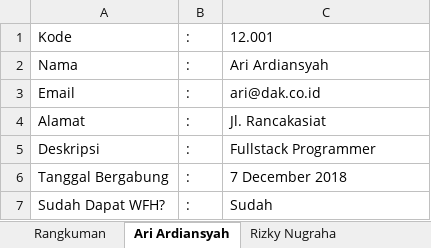
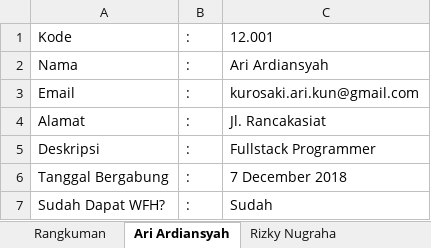
Before and after one commit to MoonRyuna/presence_api, an Excel workbook: public/reports/export-report-maret.xlsx, sheet Ari Ardiansyah, drawn as a sheet; only a part is shown; values as stored, in another font and other column widths than the file's, no borders; the diff names each change by its address in the sheet, - before the commit and + after, or states it on an @@ line.

```diff
--- a/public/reports/export-report-maret.xlsx (sheet Ari Ardiansyah)
+++ b/public/reports/export-report-maret.xlsx (sheet Ari Ardiansyah)
-C3: ari@dak.co.id
+C3: kurosaki.ari.kun@gmail.com
```
Also changed, not shown: 11 other files.
